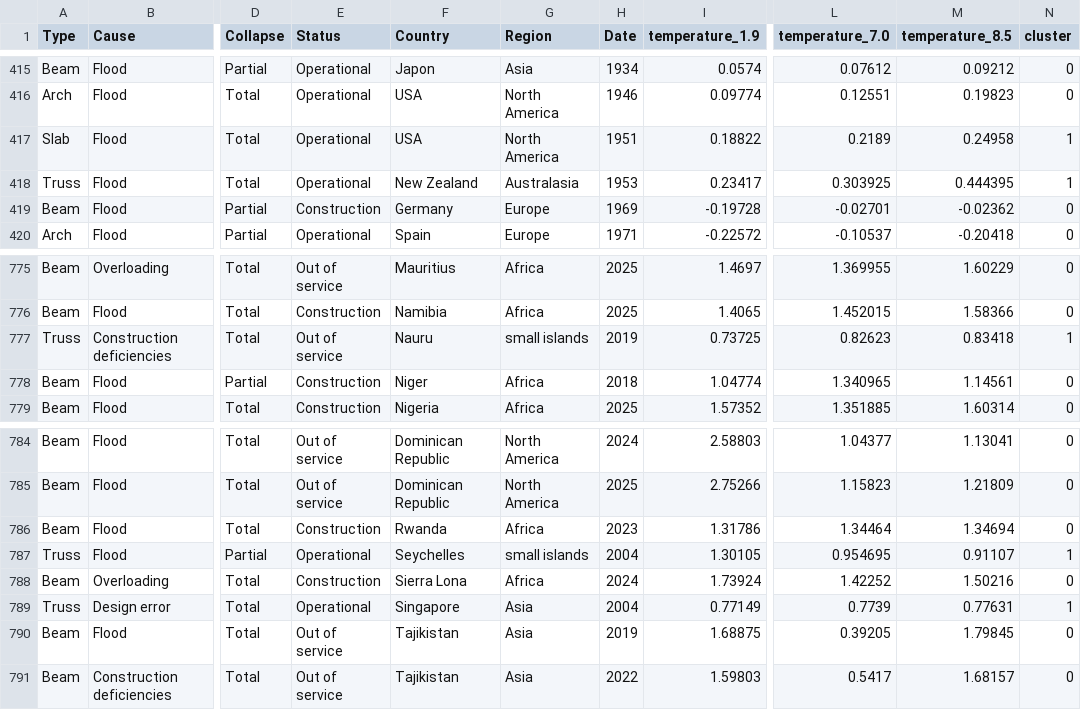
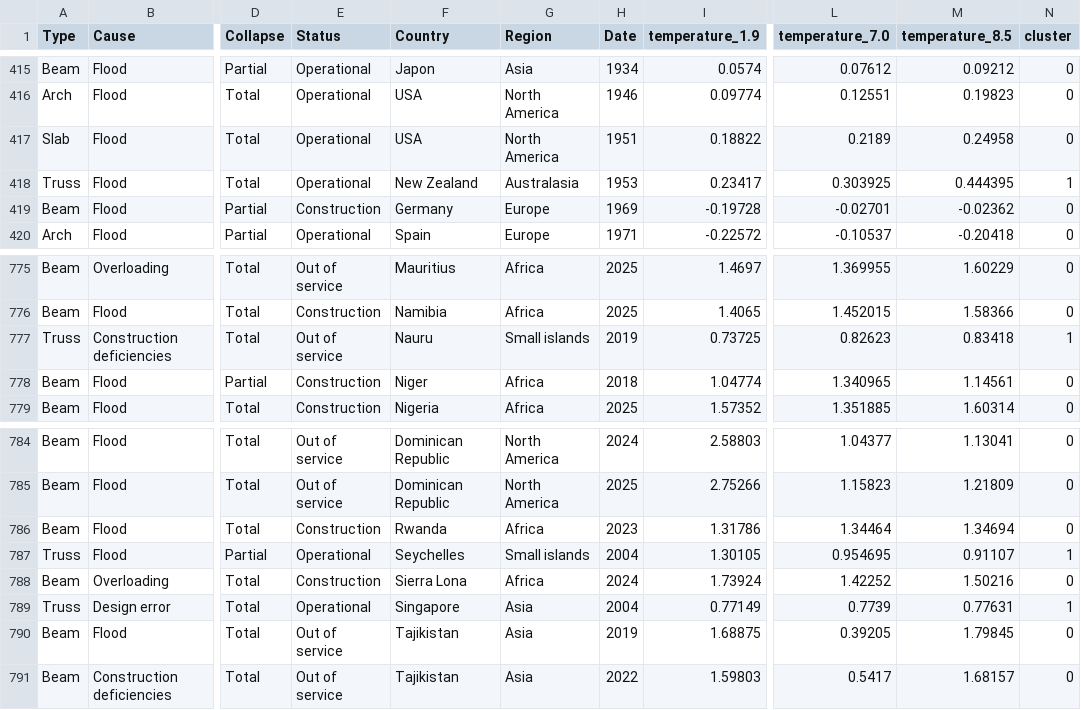
Before and after one commit to elias-135/bridge_cause_analysis, a CSV file: Data/no_supervised_labeling/spectral_k2.csv, drawn as a sheet; only a part is shown, gaps mark what is left out; the diff names each change by its address in the sheet, - before the commit and + after, or states it on an @@ line.

```diff
--- a/Data/no_supervised_labeling/spectral_k2.csv
+++ b/Data/no_supervised_labeling/spectral_k2.csv
-N417 (cluster): 1
+N417 (cluster): 0
-G777 (Region): small islands
+G777 (Region): Small islands
-G787 (Region): small islands
+G787 (Region): Small islands
```
Also changed, not shown: Data/no_supervised_labeling/agglomerative_k2.csv, Data/no_supervised_labeling/gaussianmixture_k2.csv, 17 other files.
